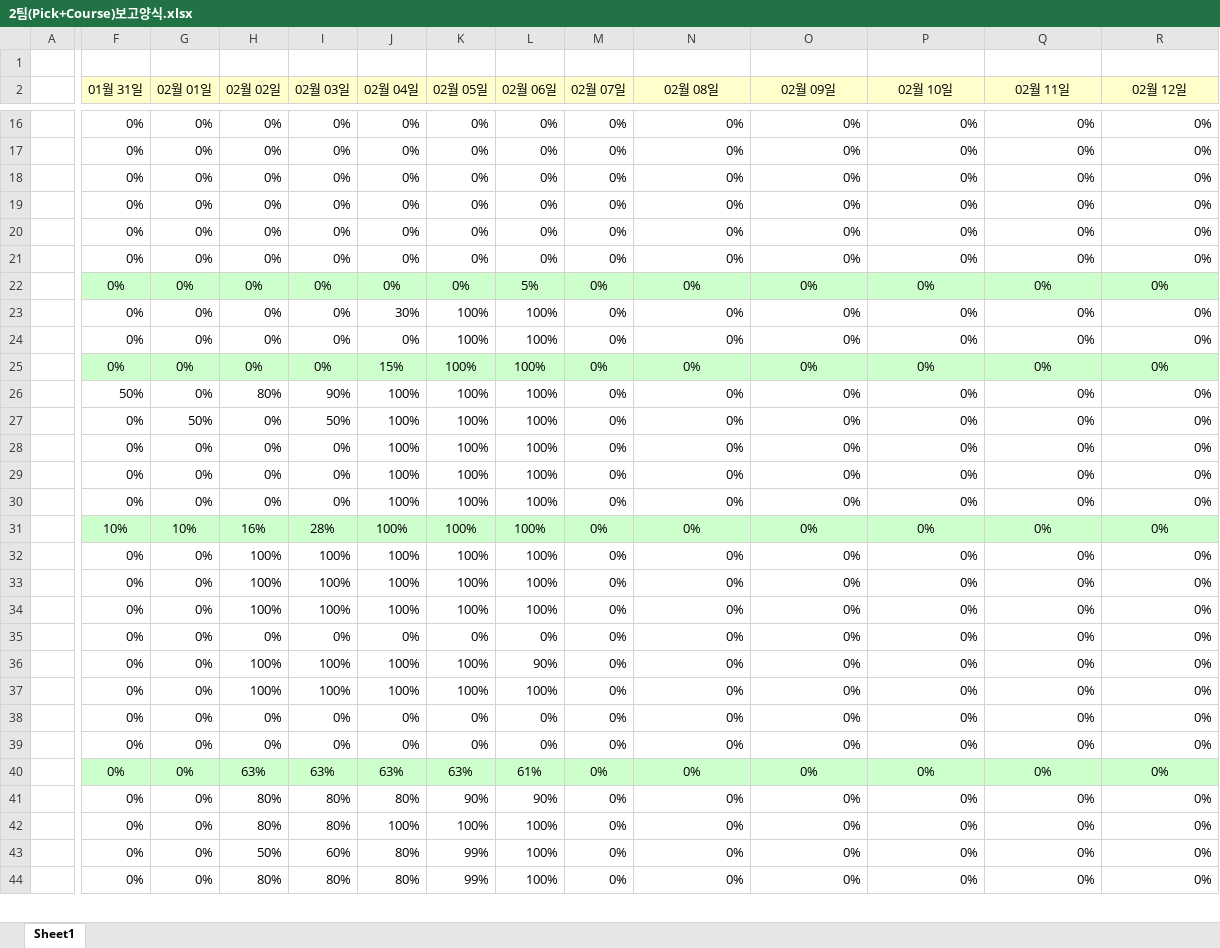
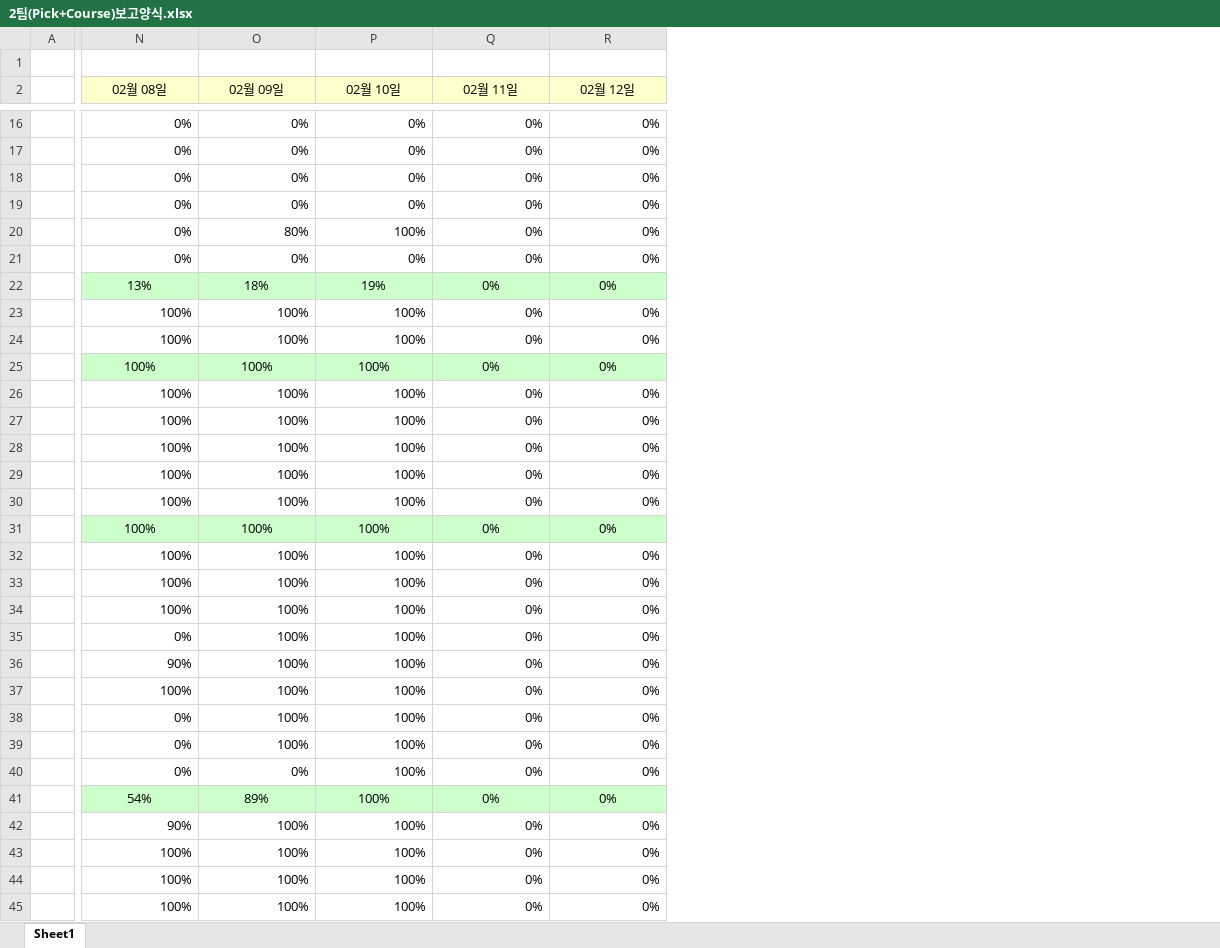
Before and after one commit to cho-seungchan/publishing, an Excel workbook: 2팀(Pick+Course)보고양식.xlsx, sheet Sheet1, drawn as a sheet; only a part is shown, gaps mark what is left out; values as stored, in another font and other column widths than the file's, no borders; conditional formats not drawn; removed rows and columns are numbered as before the commit, all else as after; rows hold the shown columns only; the diff covers the shown part only; the diff names each change by its address in the sheet, - before the commit and + after, or states it on an @@ line.

```diff
--- a/2팀(Pick+Course)보고양식.xlsx (sheet Sheet1)
+++ b/2팀(Pick+Course)보고양식.xlsx (sheet Sheet1)
@@ column F (01월 31일) hidden, rows 16-44: 0% | 0% | 0% | 0% | 0% | 0% | 0% | 0% | 0% | 0% | 50% | 0% | 0% | 0% | 0% | 10% | 0% | 0% | 0% | 0% | 0% | 0% | 0% | 0% | 0% | 0% | 0% | 0% | 0% @@
@@ column G (02월 01일) hidden, rows 16-44: 0% | 0% | 0% | 0% | 0% | 0% | 0% | 0% | 0% | 0% | 0% | 50% | 0% | 0% | 0% | 10% | 0% | 0% | 0% | 0% | 0% | 0% | 0% | 0% | 0% | 0% | 0% | 0% | 0% @@
@@ column H (02월 02일) hidden, rows 16-44: 0% | 0% | 0% | 0% | 0% | 0% | 0% | 0% | 0% | 0% | 80% | 0% | 0% | 0% | 0% | 16% | 100% | 100% | 100% | 0% | 100% | 100% | 0% | 0% | 63% | 80% | 80% | 50% | 80% @@
@@ column I (02월 03일) hidden, rows 16-44: 0% | 0% | 0% | 0% | 0% | 0% | 0% | 0% | 0% | 0% | 90% | 50% | 0% | 0% | 0% | 28% | 100% | 100% | 100% | 0% | 100% | 100% | 0% | 0% | 63% | 80% | 80% | 60% | 80% @@
@@ column J (02월 04일) hidden, rows 16-44: 0% | 0% | 0% | 0% | 0% | 0% | 0% | 30% | 0% | 15% | 100% | 100% | 100% | 100% | 100% | 100% | 100% | 100% | 100% | 0% | 100% | 100% | 0% | 0% | 63% | 80% | 100% | 80% | 80% @@
@@ column K (02월 05일) hidden, rows 16-44: 0% | 0% | 0% | 0% | 0% | 0% | 0% | 100% | 100% | 100% | 100% | 100% | 100% | 100% | 100% | 100% | 100% | 100% | 100% | 0% | 100% | 100% | 0% | 0% | 63% | 90% | 100% | 99% | 99% @@
@@ column L (02월 06일) hidden, rows 16-44: 0% | 0% | 0% | 0% | 0% | 0% | 5% | 100% | 100% | 100% | 100% | 100% | 100% | 100% | 100% | 100% | 100% | 100% | 100% | 0% | 90% | 100% | 0% | 0% | 61% | 90% | 100% | 100% | 100% @@
@@ column M (02월 07일) hidden, rows 16-44: all 0% @@
-O20 (02월 09일): 0%
+O20 (02월 09일): 80%
-P20 (02월 10일): 0%
+P20 (02월 10일): 100%
-N22 (02월 08일): 0%
+N22 (02월 08일): 13%
-O22 (02월 09일): 0%
+O22 (02월 09일): 18%
-P22 (02월 10일): 0%
+P22 (02월 10일): 19%
-N23:N34 (02월 08일): 0%
+N23:N34 (02월 08일): 100%
-O23:O39 (02월 09일): 0%
+O23:O39 (02월 09일): 100%
-P23:P40 (02월 10일): 0%
+P23:P40 (02월 10일): 100%
-N36 (02월 08일): 0%
+N36 (02월 08일): 90%
-N37 (02월 08일): 0%
+N37 (02월 08일): 100%
@@ N40:R40 fill: #CCFFCC → none, alignment: center → right @@
+row 41:  | 54% | 89% | 100% | 0% | 0%
-N42 (02월 08일): 0%
+N42 (02월 08일): 90%
-O42:O45 (02월 09일): 0%
+O42:O45 (02월 09일): 100%
-P42:P45 (02월 10일): 0%
+P42:P45 (02월 10일): 100%
-N43:N45 (02월 08일): 0%
+N43:N45 (02월 08일): 100%
```
Also changed, not shown: 64 edited cells and cell formats elsewhere in this sheet, formulas that keep their value, hidden cells, 20 other files.
